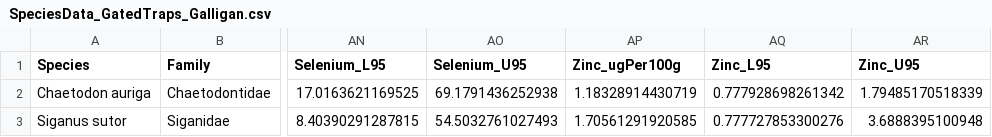
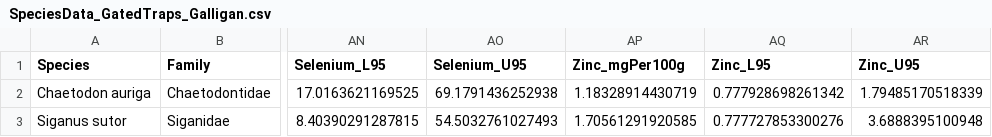
Before and after one commit to bryanpgalligan/FishTrapsFoodSec, a CSV file: 01_CleanData_Out/SpeciesData_GatedTraps_Galligan.csv, drawn as a sheet; only a part is shown, gaps mark what is left out; the diff names each change by its address in the sheet, - before the commit and + after, or states it on an @@ line.

Commit message:
Corrected zinc units to mg

```diff
--- a/01_CleanData_Out/SpeciesData_GatedTraps_Galligan.csv
+++ b/01_CleanData_Out/SpeciesData_GatedTraps_Galligan.csv
-AP1: Zinc_ugPer100g
+AP1: Zinc_mgPer100g
```
Also changed, not shown: 3 other files.
